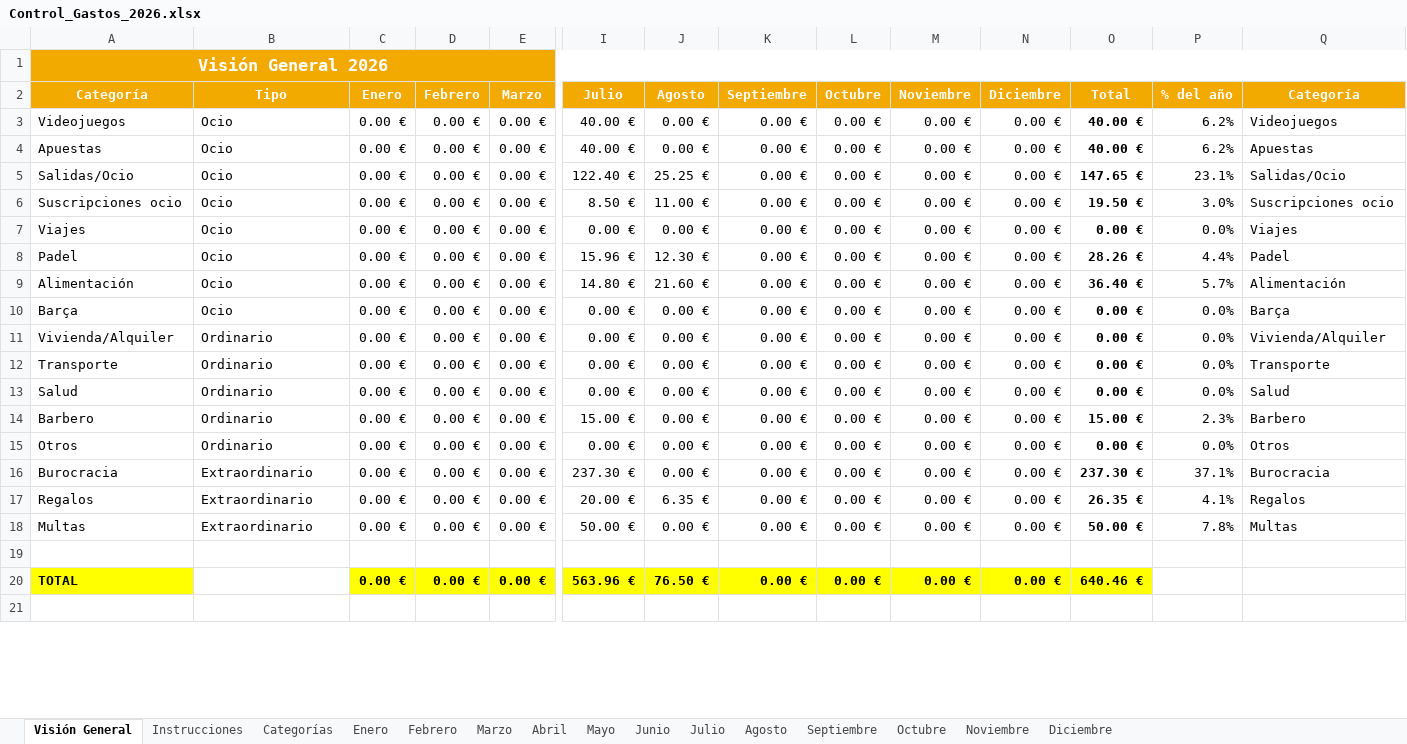
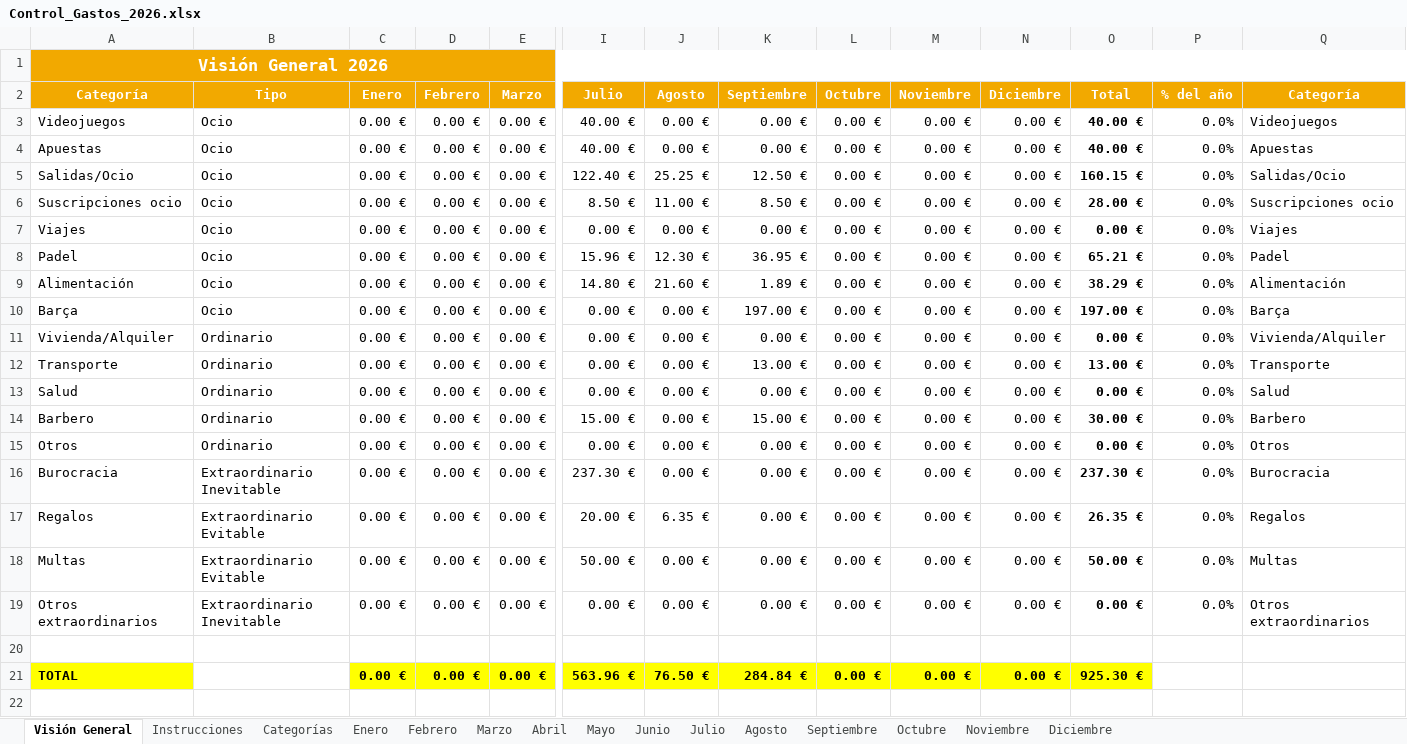
Before and after one commit to marioaragon/inversiones, an Excel workbook: Control_Gastos_2026.xlsx, sheet Visión General, drawn as a sheet; only a part is shown, gaps mark what is left out; values as stored, in another font and other column widths than the file's, no borders; charts and pictures and conditional formats not drawn; addresses are those after the commit; rows hold the shown columns only; the diff covers the shown part only; the diff names each change by its address in the sheet, - before the commit and + after, or states it on an @@ line.

```diff
--- a/Control_Gastos_2026.xlsx (sheet Visión General)
+++ b/Control_Gastos_2026.xlsx (sheet Visión General)
-P3:P4 (% del año): 6.2%
+P3:P4 (% del año): 0.0%
-K5 (Septiembre): 0.00 €
+K5 (Septiembre): 12.50 €
-O5 (Total): 147.65 €
+O5 (Total): 160.15 €
-P5 (% del año): 23.1%
+P5 (% del año): 0.0%
-K6 (Septiembre): 0.00 €
+K6 (Septiembre): 8.50 €
-O6 (Total): 19.50 €
+O6 (Total): 28.00 €
-P6 (% del año): 3.0%
+P6 (% del año): 0.0%
-K8 (Septiembre): 0.00 €
+K8 (Septiembre): 36.95 €
-O8 (Total): 28.26 €
+O8 (Total): 65.21 €
-P8 (% del año): 4.4%
+P8 (% del año): 0.0%
-K9 (Septiembre): 0.00 €
+K9 (Septiembre): 1.89 €
-O9 (Total): 36.40 €
+O9 (Total): 38.29 €
-P9 (% del año): 5.7%
+P9 (% del año): 0.0%
-K10 (Septiembre): 0.00 €
+K10 (Septiembre): 197.00 €
-O10 (Total): 0.00 €
+O10 (Total): 197.00 €
-K12 (Septiembre): 0.00 €
+K12 (Septiembre): 13.00 €
-O12 (Total): 0.00 €
+O12 (Total): 13.00 €
-K14 (Septiembre): 0.00 €
+K14 (Septiembre): 15.00 €
-O14 (Total): 15.00 €
+O14 (Total): 30.00 €
-P14 (% del año): 2.3%
+P14 (% del año): 0.0%
-B16 (Tipo): Extraordinario
+B16 (Tipo): Extraordinario Inevitable
-P16 (% del año): 37.1%
+P16 (% del año): 0.0%
-B17:B18 (Tipo): Extraordinario
+B17:B18 (Tipo): Extraordinario Evitable
-P17 (% del año): 4.1%
+P17 (% del año): 0.0%
-P18 (% del año): 7.8%
+P18 (% del año): 0.0%
+row 19: Otros extraordinarios | Extraordinario Inevitable | 0.00 € | 0.00 € | 0.00 € | 0.00 € | 0.00 € | 0.00 € | 0.00 € | 0.00 € | 0.00 € | 0.00 € | 0.0% | Otros extraordinarios
-K21 (Septiembre): 0.00 €
+K21 (Septiembre): 284.84 €
-O21 (Total): 640.46 €
+O21 (Total): 925.30 €
```
Also changed, not shown: 2 added rows, 1 removed row and 30 edited cells elsewhere in this sheet, sheet Septiembre, sheet Julio, sheet Agosto, sheet Enero, sheet Marzo, sheet Abril, 7 more sheets, formulas that keep their value, hidden cells, charts or pictures, inversiones_2026.xlsx.
